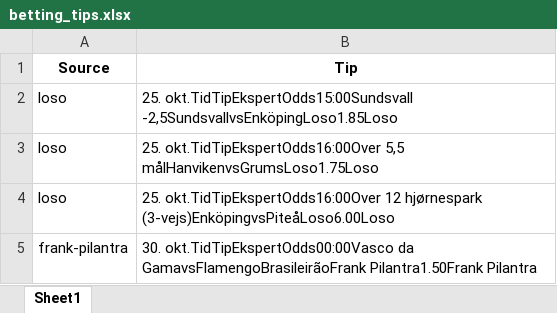
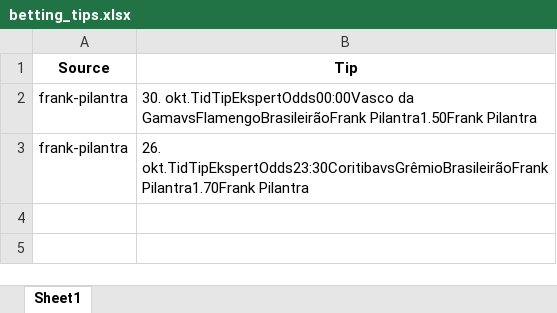
Before and after one commit to mahmad789/alerts, an Excel workbook: betting_tips.xlsx, sheet Sheet1, drawn as a sheet; values as stored, in another font and other column widths than the file's, no borders; removed rows and columns are numbered as before the commit, all else as after; the diff names each change by its address in the sheet, - before the commit and + after, or states it on an @@ line.

```diff
--- a/betting_tips.xlsx (sheet Sheet1)
+++ b/betting_tips.xlsx (sheet Sheet1)
-row 2: loso | 25. okt.TidTipEkspertOdds15:00Sundsvall -2,5SundsvallvsEnköpingLoso1.85Loso
-row 3: loso | 25. okt.TidTipEkspertOdds16:00Over 5,5 målHanvikenvsGrumsLoso1.75Loso
-row 4: loso | 25. okt.TidTipEkspertOdds16:00Over 12 hjørnespark (3-vejs)EnköpingvsPiteåLoso6.00Loso
+row 3: frank-pilantra | 26. okt.TidTipEkspertOdds23:30CoritibavsGrêmioBrasileirãoFrank Pilantra1.70Frank Pilantra
```
